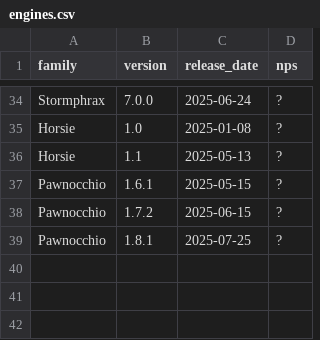
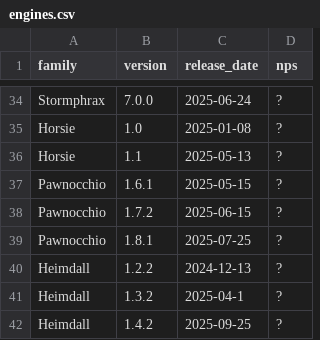
Before and after one commit to oilsoundsfunny/open-rank, a CSV file: engines.csv, drawn as a sheet; only a part is shown, gaps mark what is left out.

Commit message:
Add metadata for Heimdall

```diff
--- a/engines.csv
+++ b/engines.csv
@@ -39 +39,4 @@ family,version,release_date,nps
 "Pawnocchio","1.8.1","2025-07-25","?"
+"Heimdall","1.2.2","2024-12-13","?"
+"Heimdall","1.3.2","2025-04-1","?"
+"Heimdall","1.4.2","2025-09-25","?"
```
